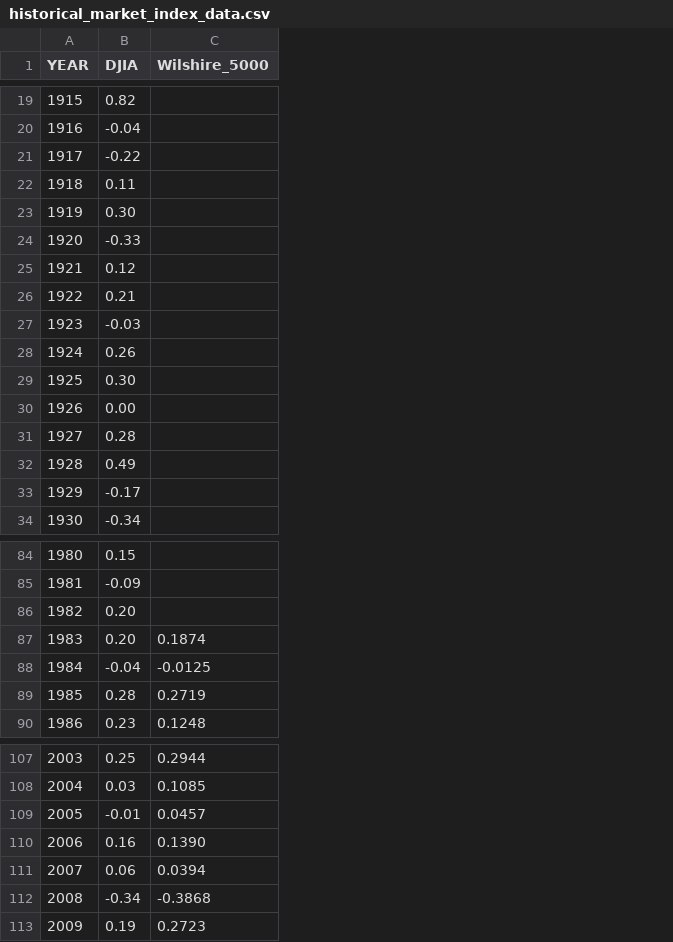
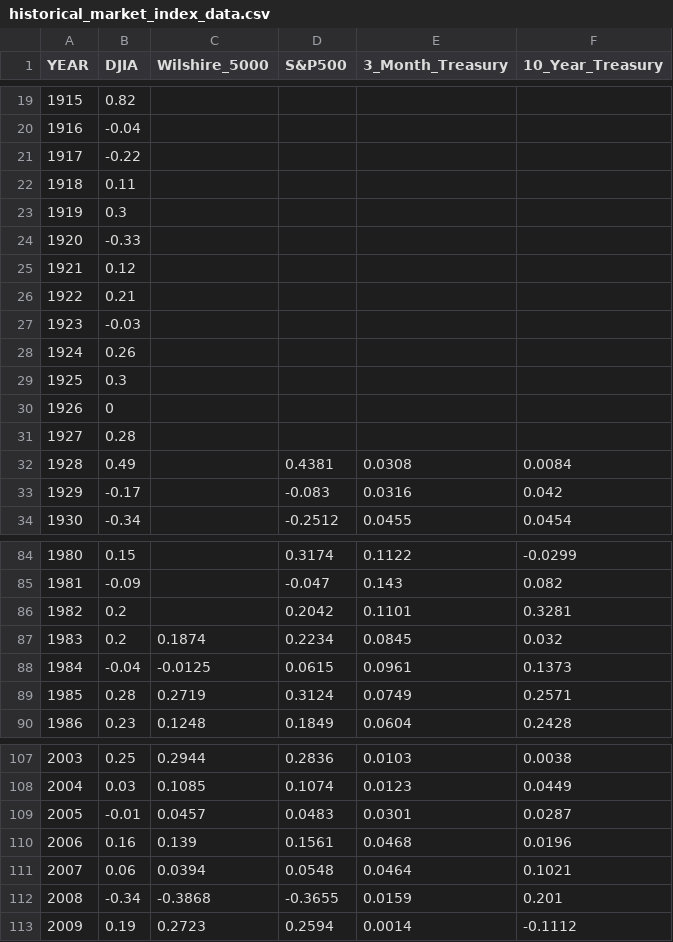
Before and after one commit to derekbraun/529, a CSV file: historical_market_index_data.csv, drawn as a sheet; only a part is shown, gaps mark what is left out; the diff covers the shown part only; the diff names each change by its address in the sheet, - before the commit and + after, or states it on an @@ line.

Commit message:
Added data on three new indexes to historical_market_index_data:   S&P500   3_Month_Treasury   10_Year_Treasury

```diff
--- a/historical_market_index_data.csv
+++ b/historical_market_index_data.csv
+column D (S&P500), rows 32-34: 0.4381 | -0.083 | -0.2512; rows 84-90: 0.3174 | -0.047 | 0.2042 | 0.2234 | 0.0615 | 0.3124 | 0.1849; rows 107-113: 0.2836 | 0.1074 | 0.0483 | 0.1561 | 0.0548 | -0.3655 | 0.2594
+column E (3_Month_Treasury), rows 32-34: 0.0308 | 0.0316 | 0.0455; rows 84-90: 0.1122 | 0.143 | 0.1101 | 0.0845 | 0.0961 | 0.0749 | 0.0604; rows 107-113: 0.0103 | 0.0123 | 0.0301 | 0.0468 | 0.0464 | 0.0159 | 0.0014
+column F (10_Year_Treasury), rows 32-34: 0.0084 | 0.042 | 0.0454; rows 84-90: -0.0299 | 0.082 | 0.3281 | 0.032 | 0.1373 | 0.2571 | 0.2428; rows 107-113: 0.0038 | 0.0449 | 0.0287 | 0.0196 | 0.1021 | 0.201 | -0.1112
-B23 (DJIA): 0.30
+B23 (DJIA): 0.3
-B29 (DJIA): 0.30
+B29 (DJIA): 0.3
-B30 (DJIA): 0.00
+B30 (DJIA): 0
-B86:B87 (DJIA): 0.20
+B86:B87 (DJIA): 0.2
-C110 (Wilshire_5000): 0.1390
+C110 (Wilshire_5000): 0.139
```
Also changed, not shown: 2 added rows, 1 removed row and 4 edited cells elsewhere in this file, 1 other file.
